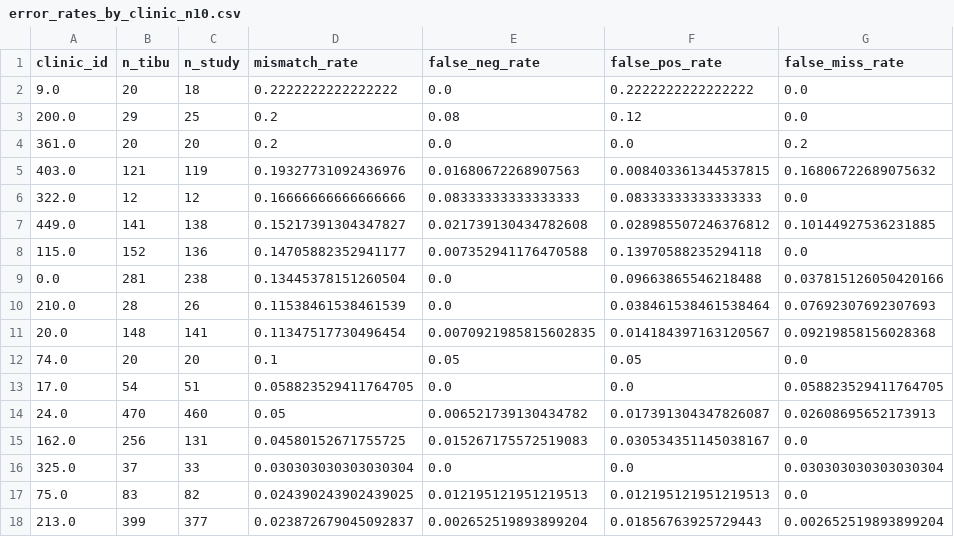
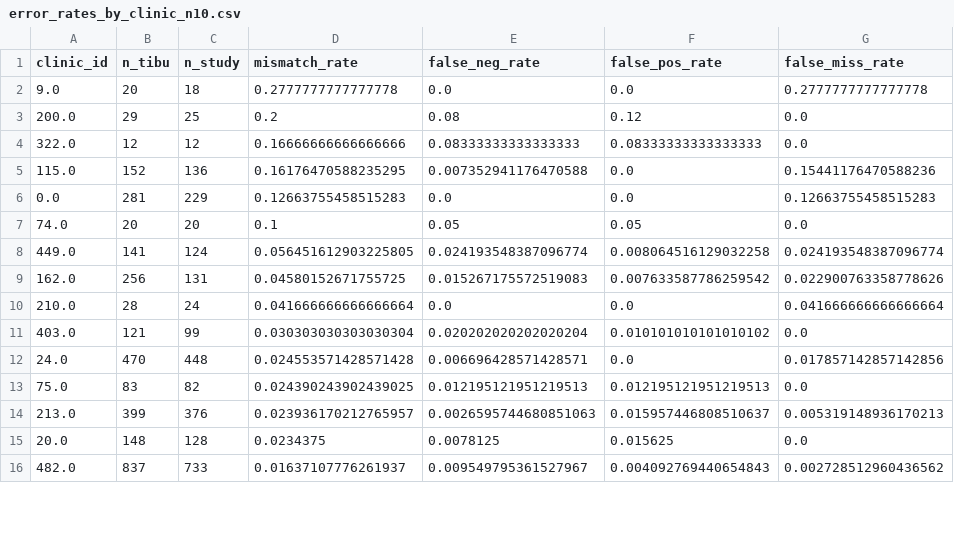
Before and after one commit to jennyzhao8/UROP-Keheala, a CSV file: output/error_rates_by_clinic_n10.csv, drawn as a sheet; only a part is shown; the diff covers the shown part only.

```diff
--- a/output/error_rates_by_clinic_n10.csv
+++ b/output/error_rates_by_clinic_n10.csv
@@ -1,18 +1,16 @@
 clinic_id,n_tibu,n_study,mismatch_rate,false_neg_rate,false_pos_rate,false_miss_rate
-9.0,20,18,0.2222222222222222,0.0,0.2222222222222222,0.0
+9.0,20,18,0.2777777777777778,0.0,0.0,0.2777777777777778
 200.0,29,25,0.2,0.08,0.12,0.0
-361.0,20,20,0.2,0.0,0.0,0.2
-403.0,121,119,0.19327731092436976,0.01680672268907563,0.008403361344537815,0.16806722689075632
 322.0,12,12,0.16666666666666666,0.08333333333333333,0.08333333333333333,0.0
-449.0,141,138,0.15217391304347827,0.021739130434782608,0.028985507246376812,0.10144927536231885
-115.0,152,136,0.14705882352941177,0.007352941176470588,0.13970588235294118,0.0
-0.0,281,238,0.13445378151260504,0.0,0.09663865546218488,0.037815126050420166
-210.0,28,26,0.11538461538461539,0.0,0.038461538461538464,0.07692307692307693
-20.0,148,141,0.11347517730496454,0.0070921985815602835,0.014184397163120567,0.09219858156028368
+115.0,152,136,0.16176470588235295,0.007352941176470588,0.0,0.15441176470588236
+0.0,281,229,0.12663755458515283,0.0,0.0,0.12663755458515283
 74.0,20,20,0.1,0.05,0.05,0.0
-17.0,54,51,0.058823529411764705,0.0,0.0,0.058823529411764705
-24.0,470,460,0.05,0.006521739130434782,0.017391304347826087,0.02608695652173913
-162.0,256,131,0.04580152671755725,0.015267175572519083,0.030534351145038167,0.0
-325.0,37,33,0.030303030303030304,0.0,0.0,0.030303030303030304
+449.0,141,124,0.056451612903225805,0.024193548387096774,0.008064516129032258,0.024193548387096774
+162.0,256,131,0.04580152671755725,0.015267175572519083,0.007633587786259542,0.022900763358778626
+210.0,28,24,0.041666666666666664,0.0,0.0,0.041666666666666664
+403.0,121,99,0.030303030303030304,0.020202020202020204,0.010101010101010102,0.0
+24.0,470,448,0.024553571428571428,0.006696428571428571,0.0,0.017857142857142856
 75.0,83,82,0.024390243902439025,0.012195121951219513,0.012195121951219513,0.0
-213.0,399,377,0.023872679045092837,0.002652519893899204,0.01856763925729443,0.002652519893899204
+213.0,399,376,0.023936170212765957,0.0026595744680851063,0.015957446808510637,0.005319148936170213
+20.0,148,128,0.0234375,0.0078125,0.015625,0.0
+482.0,837,733,0.01637107776261937,0.009549795361527967,0.004092769440654843,0.002728512960436562
```
Also changed, not shown: 4 added rows, 2 removed rows and 4 edited cells elsewhere in this file, output/error_rates_by_clinic.csv, output/error_rates_by_outcome.csv, 19 other files.
